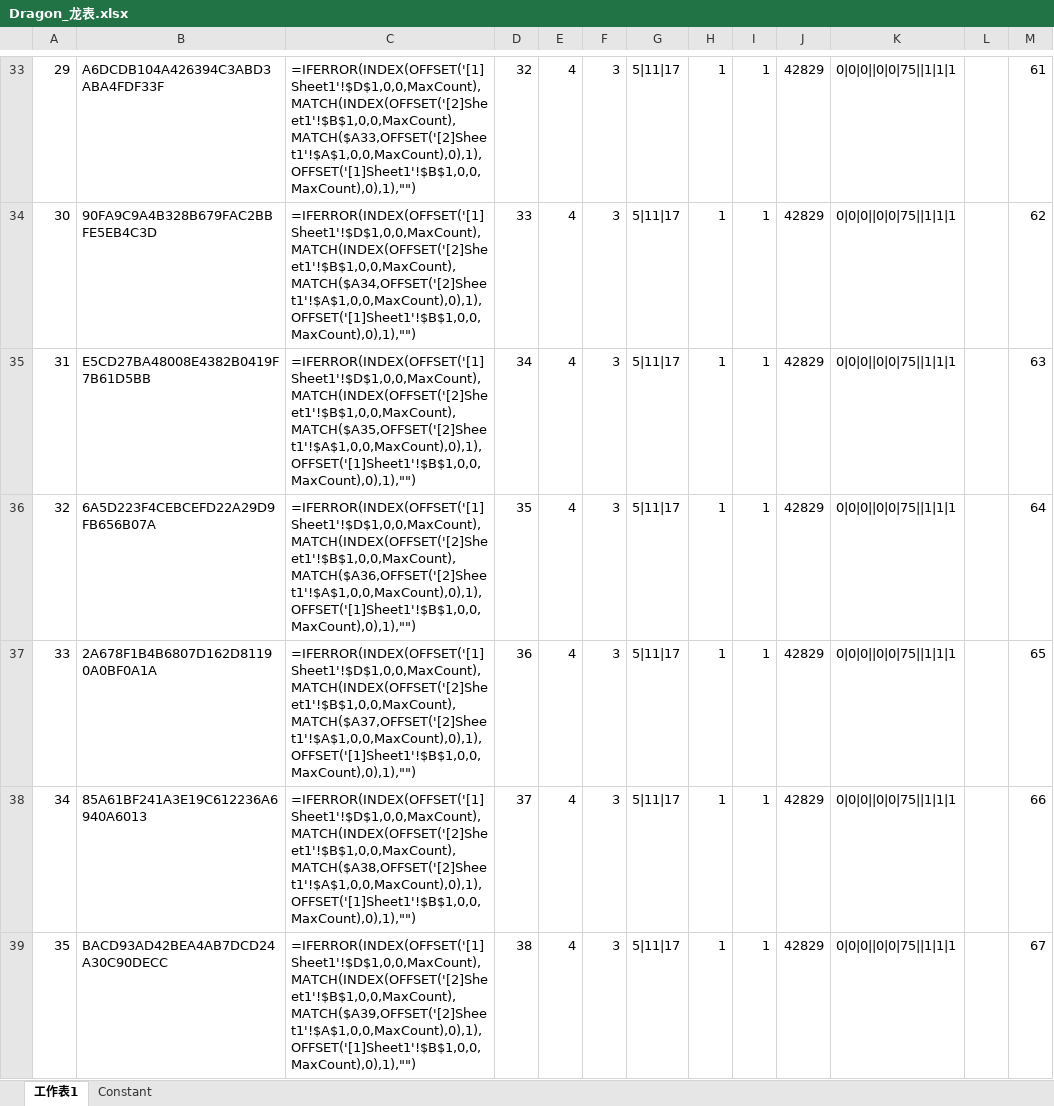
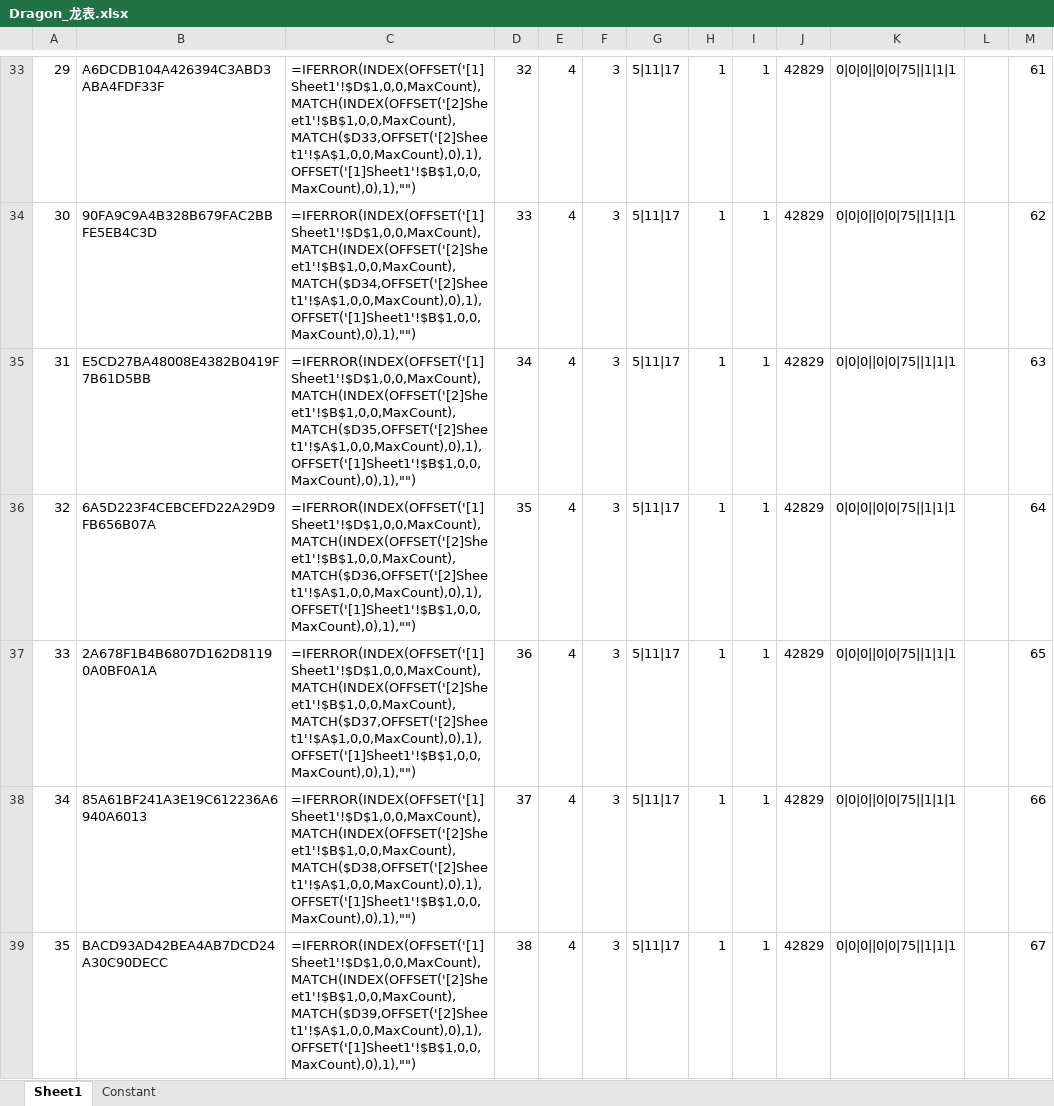
Before and after one commit to mobox-lab/dragonverse, an Excel workbook: dragon-verse/Excels/Dragon_龙表.xlsx, sheet Sheet1, drawn as a sheet; only a part is shown, gaps mark what is left out; values as stored, in another font and other column widths than the file's, no borders; formulas are shown in place of their values; the diff covers the shown part only; the diff names each change by its address in the sheet, - before the commit and + after, or states it on an @@ line.

Commit message:
feat: update tables

```diff
--- a/dragon-verse/Excels/Dragon_龙表.xlsx (sheet Sheet1)
+++ b/dragon-verse/Excels/Dragon_龙表.xlsx (sheet Sheet1)
-sheet tab: 工作表1
+sheet tab: Sheet1
-C33: =IFERROR(INDEX(OFFSET('[1]Sheet1'!$D$1,0,0,MaxCount),MATCH(INDEX(OFFSET('[2]Sheet1'!$B$1,0,0,MaxCount),MATCH($A33,OFFSET('[2]Sheet1'!$A$1,0,0,MaxCount),0),1),OFFSET('[1]Sheet1'!$B$1,0,0,MaxCount),0),1),"")
+C33: =IFERROR(INDEX(OFFSET('[1]Sheet1'!$D$1,0,0,MaxCount),MATCH(INDEX(OFFSET('[2]Sheet1'!$B$1,0,0,MaxCount),MATCH($D33,OFFSET('[2]Sheet1'!$A$1,0,0,MaxCount),0),1),OFFSET('[1]Sheet1'!$B$1,0,0,MaxCount),0),1),"")
-C34: =IFERROR(INDEX(OFFSET('[1]Sheet1'!$D$1,0,0,MaxCount),MATCH(INDEX(OFFSET('[2]Sheet1'!$B$1,0,0,MaxCount),MATCH($A34,OFFSET('[2]Sheet1'!$A$1,0,0,MaxCount),0),1),OFFSET('[1]Sheet1'!$B$1,0,0,MaxCount),0),1),"")
+C34: =IFERROR(INDEX(OFFSET('[1]Sheet1'!$D$1,0,0,MaxCount),MATCH(INDEX(OFFSET('[2]Sheet1'!$B$1,0,0,MaxCount),MATCH($D34,OFFSET('[2]Sheet1'!$A$1,0,0,MaxCount),0),1),OFFSET('[1]Sheet1'!$B$1,0,0,MaxCount),0),1),"")
-C35: =IFERROR(INDEX(OFFSET('[1]Sheet1'!$D$1,0,0,MaxCount),MATCH(INDEX(OFFSET('[2]Sheet1'!$B$1,0,0,MaxCount),MATCH($A35,OFFSET('[2]Sheet1'!$A$1,0,0,MaxCount),0),1),OFFSET('[1]Sheet1'!$B$1,0,0,MaxCount),0),1),"")
+C35: =IFERROR(INDEX(OFFSET('[1]Sheet1'!$D$1,0,0,MaxCount),MATCH(INDEX(OFFSET('[2]Sheet1'!$B$1,0,0,MaxCount),MATCH($D35,OFFSET('[2]Sheet1'!$A$1,0,0,MaxCount),0),1),OFFSET('[1]Sheet1'!$B$1,0,0,MaxCount),0),1),"")
-C36: =IFERROR(INDEX(OFFSET('[1]Sheet1'!$D$1,0,0,MaxCount),MATCH(INDEX(OFFSET('[2]Sheet1'!$B$1,0,0,MaxCount),MATCH($A36,OFFSET('[2]Sheet1'!$A$1,0,0,MaxCount),0),1),OFFSET('[1]Sheet1'!$B$1,0,0,MaxCount),0),1),"")
+C36: =IFERROR(INDEX(OFFSET('[1]Sheet1'!$D$1,0,0,MaxCount),MATCH(INDEX(OFFSET('[2]Sheet1'!$B$1,0,0,MaxCount),MATCH($D36,OFFSET('[2]Sheet1'!$A$1,0,0,MaxCount),0),1),OFFSET('[1]Sheet1'!$B$1,0,0,MaxCount),0),1),"")
-C37: =IFERROR(INDEX(OFFSET('[1]Sheet1'!$D$1,0,0,MaxCount),MATCH(INDEX(OFFSET('[2]Sheet1'!$B$1,0,0,MaxCount),MATCH($A37,OFFSET('[2]Sheet1'!$A$1,0,0,MaxCount),0),1),OFFSET('[1]Sheet1'!$B$1,0,0,MaxCount),0),1),"")
+C37: =IFERROR(INDEX(OFFSET('[1]Sheet1'!$D$1,0,0,MaxCount),MATCH(INDEX(OFFSET('[2]Sheet1'!$B$1,0,0,MaxCount),MATCH($D37,OFFSET('[2]Sheet1'!$A$1,0,0,MaxCount),0),1),OFFSET('[1]Sheet1'!$B$1,0,0,MaxCount),0),1),"")
-C38: =IFERROR(INDEX(OFFSET('[1]Sheet1'!$D$1,0,0,MaxCount),MATCH(INDEX(OFFSET('[2]Sheet1'!$B$1,0,0,MaxCount),MATCH($A38,OFFSET('[2]Sheet1'!$A$1,0,0,MaxCount),0),1),OFFSET('[1]Sheet1'!$B$1,0,0,MaxCount),0),1),"")
+C38: =IFERROR(INDEX(OFFSET('[1]Sheet1'!$D$1,0,0,MaxCount),MATCH(INDEX(OFFSET('[2]Sheet1'!$B$1,0,0,MaxCount),MATCH($D38,OFFSET('[2]Sheet1'!$A$1,0,0,MaxCount),0),1),OFFSET('[1]Sheet1'!$B$1,0,0,MaxCount),0),1),"")
-C39: =IFERROR(INDEX(OFFSET('[1]Sheet1'!$D$1,0,0,MaxCount),MATCH(INDEX(OFFSET('[2]Sheet1'!$B$1,0,0,MaxCount),MATCH($A39,OFFSET('[2]Sheet1'!$A$1,0,0,MaxCount),0),1),OFFSET('[1]Sheet1'!$B$1,0,0,MaxCount),0),1),"")
+C39: =IFERROR(INDEX(OFFSET('[1]Sheet1'!$D$1,0,0,MaxCount),MATCH(INDEX(OFFSET('[2]Sheet1'!$B$1,0,0,MaxCount),MATCH($D39,OFFSET('[2]Sheet1'!$A$1,0,0,MaxCount),0),1),OFFSET('[1]Sheet1'!$B$1,0,0,MaxCount),0),1),"")
```
Also changed, not shown: 35 edited cells elsewhere in this sheet, dragon-verse/Excels/BagItem_背包物品表.xlsx.
